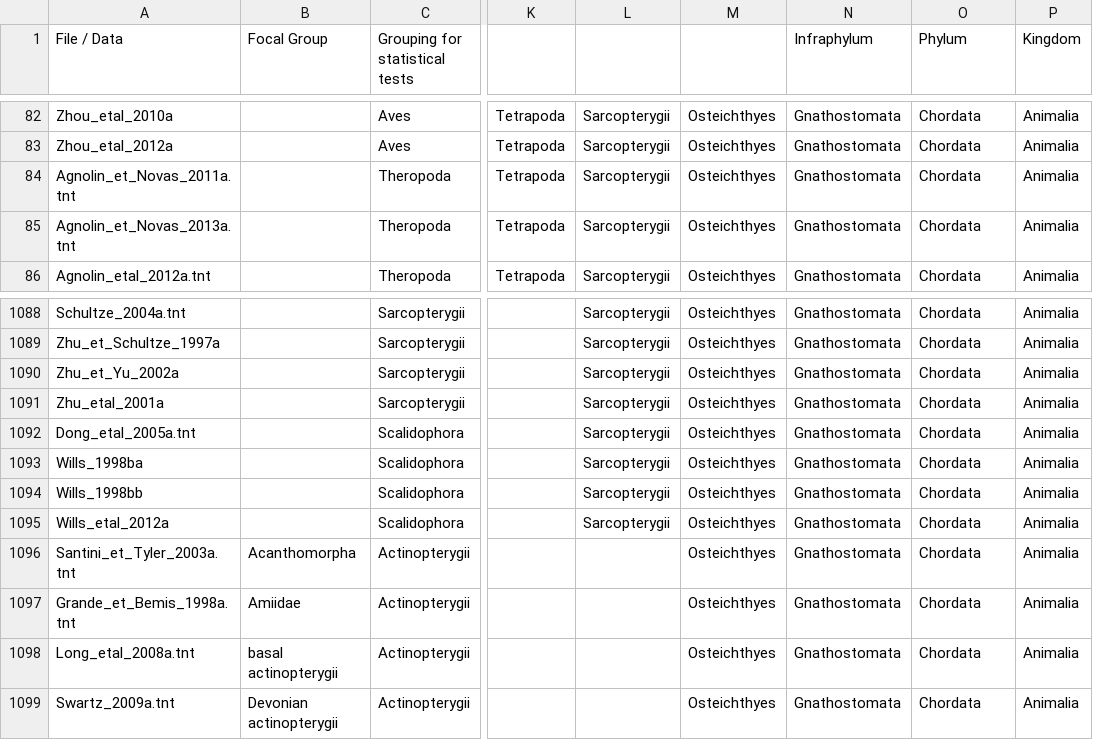
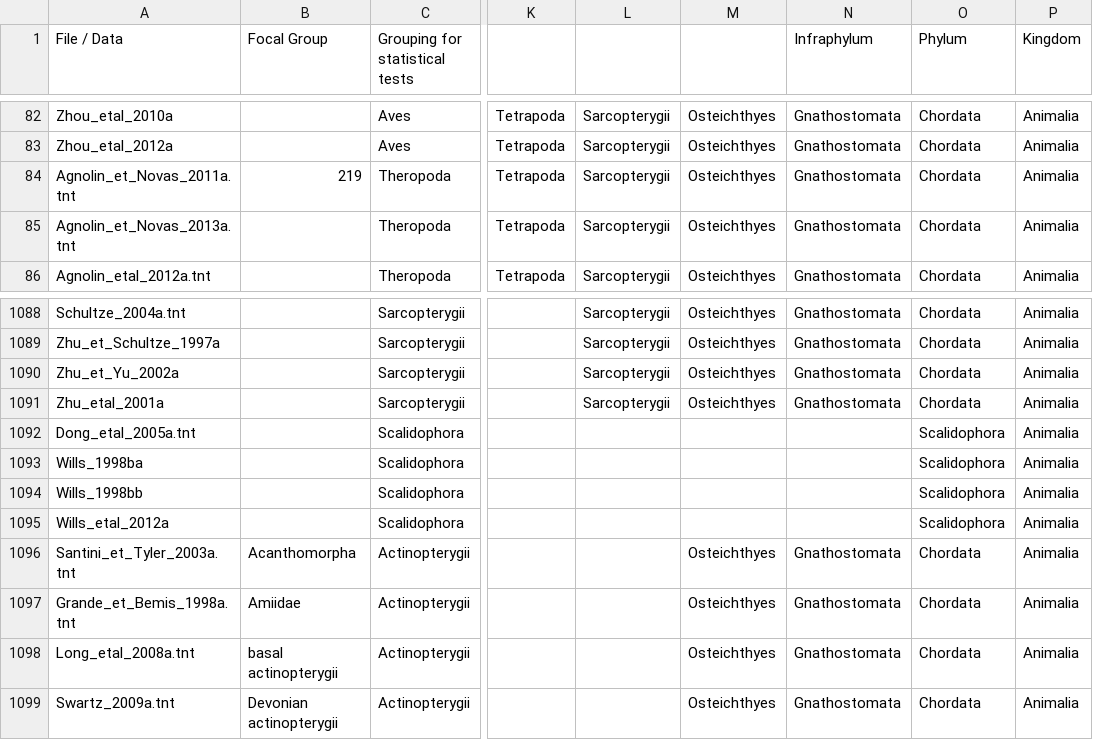
Before and after one commit to rossmounce/homoplasy-paper, a CSV file: results-summary/results-in-progress.csv, drawn as a sheet; only a part is shown, gaps mark what is left out; the diff names each change by its address in the sheet, - before the commit and + after, or states it on an @@ line.

Commit message:
changed Scalidophora taxon rank details

```diff
--- a/results-summary/results-in-progress.csv
+++ b/results-summary/results-in-progress.csv
-B84 (Focal Group): (empty)
+B84 (Focal Group): 219
-L1092:L1095: Sarcopterygii
+L1092:L1095: (empty)
-M1092:M1095: Osteichthyes
+M1092:M1095: (empty)
-N1092:N1095 (Infraphylum): Gnathostomata
+N1092:N1095 (Infraphylum): (empty)
-O1092:O1095 (Phylum): Chordata
+O1092:O1095 (Phylum): Scalidophora
```
Also changed, not shown: 1 other file.
